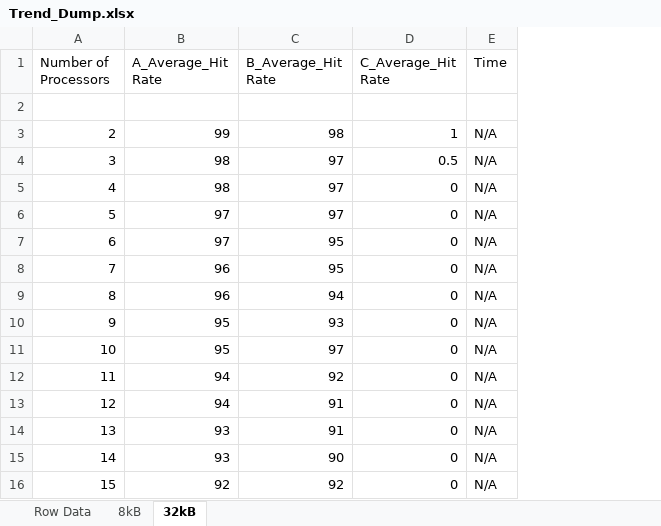
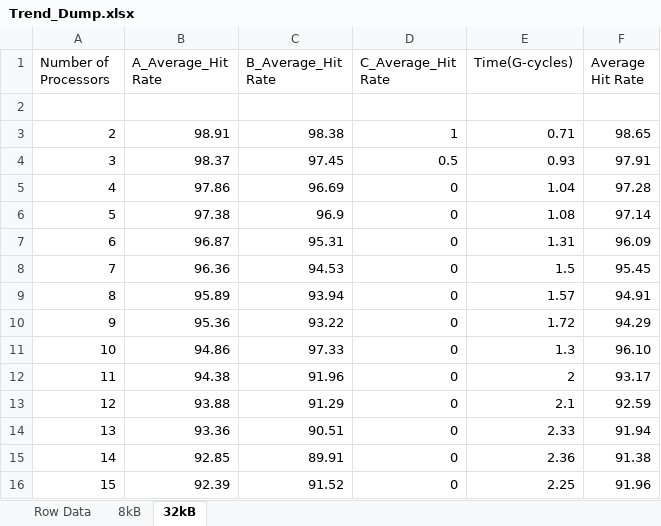
Before and after one commit to tlan16/MIPS32_verilog, an Excel workbook: Cache_Impliment/Multi_Processor/Multi_Processor/Trend_Dump.xlsx, sheet 32kB, drawn as a sheet; only a part is shown; values as stored, in another font and other column widths than the file's, no borders; charts and pictures not drawn; removed rows and columns are numbered as before the commit, all else as after; the diff covers the shown part only; the diff names each change by its address in the sheet, - before the commit and + after, or states it on an @@ line.

```diff
--- a/Cache_Impliment/Multi_Processor/Multi_Processor/Trend_Dump.xlsx (sheet 32kB)
+++ b/Cache_Impliment/Multi_Processor/Multi_Processor/Trend_Dump.xlsx (sheet 32kB)
-column E (Time), rows 3-16: all N/A
+column E (Time(G-cycles)), rows 3-16: 0.71 | 0.93 | 1.04 | 1.08 | 1.31 | 1.5 | 1.57 | 1.72 | 1.3 | 2 | 2.1 | 2.33 | 2.36 | 2.25
+column F (Average Hit Rate), rows 3-16: 98.65 | 97.91 | 97.28 | 97.14 | 96.09 | 95.45 | 94.91 | 94.29 | 96.10 | 93.17 | 92.59 | 91.94 | 91.38 | 91.96
-B3 (A_Average_Hit Rate): 99
+B3 (A_Average_Hit Rate): 98.91
-C3 (B_Average_Hit Rate): 98
+C3 (B_Average_Hit Rate): 98.38
-B4 (A_Average_Hit Rate): 98
+B4 (A_Average_Hit Rate): 98.37
-C4 (B_Average_Hit Rate): 97
+C4 (B_Average_Hit Rate): 97.45
-B5 (A_Average_Hit Rate): 98
+B5 (A_Average_Hit Rate): 97.86
-C5 (B_Average_Hit Rate): 97
+C5 (B_Average_Hit Rate): 96.69
-B6 (A_Average_Hit Rate): 97
+B6 (A_Average_Hit Rate): 97.38
-C6 (B_Average_Hit Rate): 97
+C6 (B_Average_Hit Rate): 96.9
-B7 (A_Average_Hit Rate): 97
+B7 (A_Average_Hit Rate): 96.87
-C7 (B_Average_Hit Rate): 95
+C7 (B_Average_Hit Rate): 95.31
-B8 (A_Average_Hit Rate): 96
+B8 (A_Average_Hit Rate): 96.36
-C8 (B_Average_Hit Rate): 95
+C8 (B_Average_Hit Rate): 94.53
-B9 (A_Average_Hit Rate): 96
+B9 (A_Average_Hit Rate): 95.89
-C9 (B_Average_Hit Rate): 94
+C9 (B_Average_Hit Rate): 93.94
-B10 (A_Average_Hit Rate): 95
+B10 (A_Average_Hit Rate): 95.36
-C10 (B_Average_Hit Rate): 93
+C10 (B_Average_Hit Rate): 93.22
-B11 (A_Average_Hit Rate): 95
+B11 (A_Average_Hit Rate): 94.86
-C11 (B_Average_Hit Rate): 97
+C11 (B_Average_Hit Rate): 97.33
-B12 (A_Average_Hit Rate): 94
+B12 (A_Average_Hit Rate): 94.38
-C12 (B_Average_Hit Rate): 92
+C12 (B_Average_Hit Rate): 91.96
-B13 (A_Average_Hit Rate): 94
+B13 (A_Average_Hit Rate): 93.88
-C13 (B_Average_Hit Rate): 91
+C13 (B_Average_Hit Rate): 91.29
-B14 (A_Average_Hit Rate): 93
+B14 (A_Average_Hit Rate): 93.36
-C14 (B_Average_Hit Rate): 91
+C14 (B_Average_Hit Rate): 90.51
-B15 (A_Average_Hit Rate): 93
+B15 (A_Average_Hit Rate): 92.85
-C15 (B_Average_Hit Rate): 90
+C15 (B_Average_Hit Rate): 89.91
-B16 (A_Average_Hit Rate): 92
+B16 (A_Average_Hit Rate): 92.39
-C16 (B_Average_Hit Rate): 92
+C16 (B_Average_Hit Rate): 91.52
```
Also changed, not shown: 69 edited cells elsewhere in this sheet, sheet Row Data, sheet 8kB, formulas that keep their value, hidden cells, charts or pictures, 18 other files.
